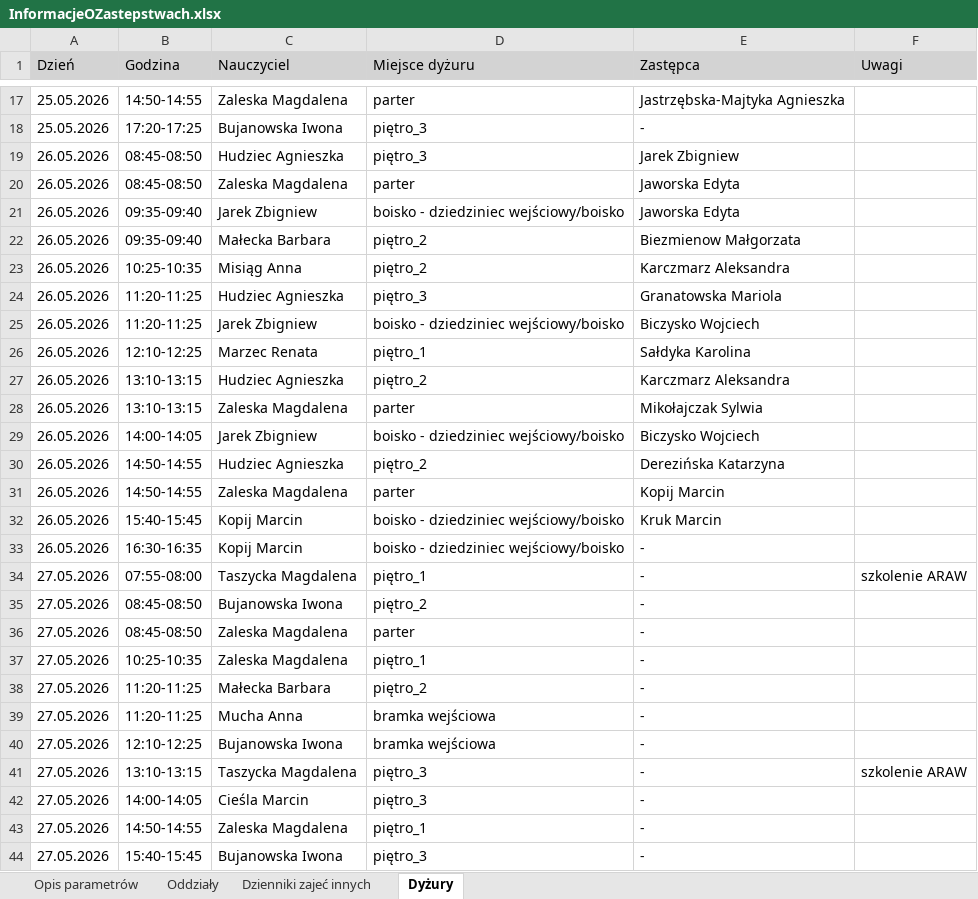
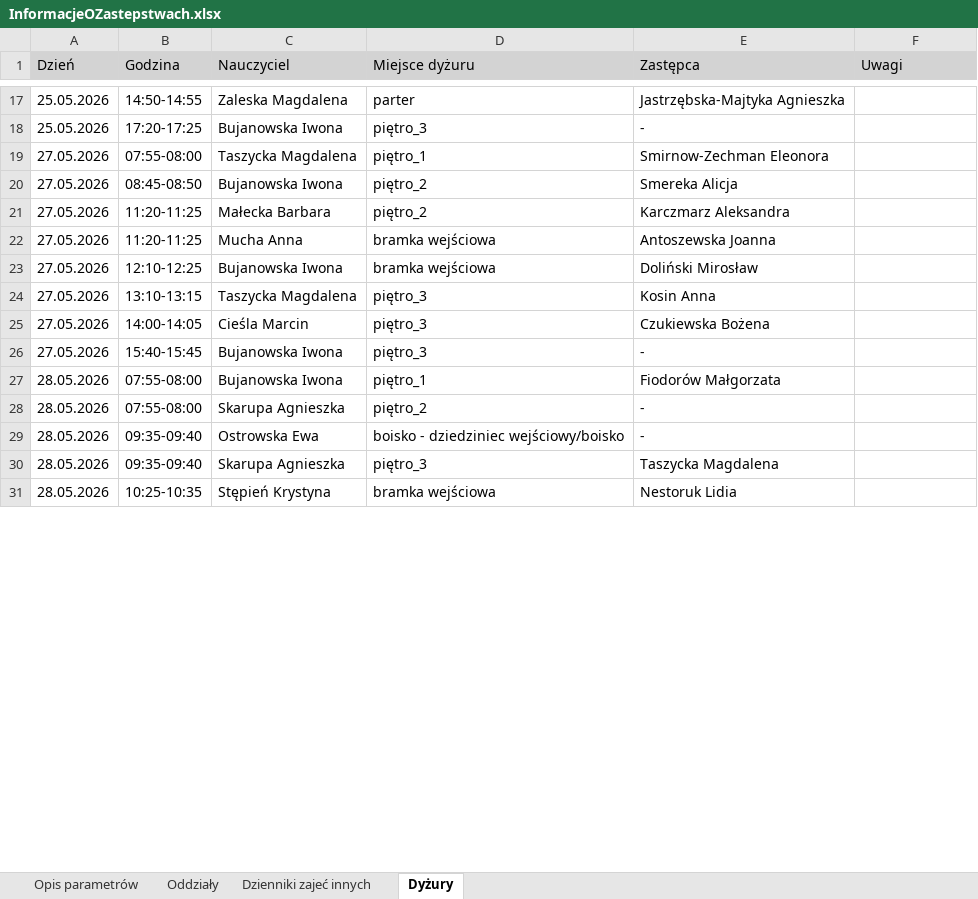
Before and after one commit to adeodatus11/zastepstwa, an Excel workbook: InformacjeOZastepstwach.xlsx, sheet Dyżury, drawn as a sheet; only a part is shown, gaps mark what is left out; values as stored, in another font and other column widths than the file's, no borders; removed rows and columns are numbered as before the commit, all else as after; the diff covers the shown part only; the diff names each change by its address in the sheet, - before the commit and + after, or states it on an @@ line.

```diff
--- a/InformacjeOZastepstwach.xlsx (sheet Dyżury)
+++ b/InformacjeOZastepstwach.xlsx (sheet Dyżury)
-row 19: 26.05.2026 | 08:45-08:50 | Hudziec Agnieszka | piętro_3 | Jarek Zbigniew
-row 20: 26.05.2026 | 08:45-08:50 | Zaleska Magdalena | parter | Jaworska Edyta
-row 21: 26.05.2026 | 09:35-09:40 | Jarek Zbigniew | boisko - dziedziniec wejściowy/boisko | Jaworska Edyta
-row 22: 26.05.2026 | 09:35-09:40 | Małecka Barbara | piętro_2 | Biezmienow Małgorzata
-row 23: 26.05.2026 | 10:25-10:35 | Misiąg Anna | piętro_2 | Karczmarz Aleksandra
-row 24: 26.05.2026 | 11:20-11:25 | Hudziec Agnieszka | piętro_3 | Granatowska Mariola
-row 25: 26.05.2026 | 11:20-11:25 | Jarek Zbigniew | boisko - dziedziniec wejściowy/boisko | Biczysko Wojciech
-row 26: 26.05.2026 | 12:10-12:25 | Marzec Renata | piętro_1 | Sałdyka Karolina
-row 27: 26.05.2026 | 13:10-13:15 | Hudziec Agnieszka | piętro_2 | Karczmarz Aleksandra
-row 28: 26.05.2026 | 13:10-13:15 | Zaleska Magdalena | parter | Mikołajczak Sylwia
-row 29: 26.05.2026 | 14:00-14:05 | Jarek Zbigniew | boisko - dziedziniec wejściowy/boisko | Biczysko Wojciech
-row 30: 26.05.2026 | 14:50-14:55 | Hudziec Agnieszka | piętro_2 | Derezińska Katarzyna
-row 31: 26.05.2026 | 14:50-14:55 | Zaleska Magdalena | parter | Kopij Marcin
-row 32: 26.05.2026 | 15:40-15:45 | Kopij Marcin | boisko - dziedziniec wejściowy/boisko | Kruk Marcin
-row 33: 26.05.2026 | 16:30-16:35 | Kopij Marcin | boisko - dziedziniec wejściowy/boisko | -
-E19 (Zastępca): -
+E19 (Zastępca): Smirnow-Zechman Eleonora
-F19 (Uwagi): szkolenie ARAW
+F19 (Uwagi): (empty)
-E20 (Zastępca): -
+E20 (Zastępca): Smereka Alicja
-row 36: 27.05.2026 | 08:45-08:50 | Zaleska Magdalena | parter | -
-row 37: 27.05.2026 | 10:25-10:35 | Zaleska Magdalena | piętro_1 | -
-E21 (Zastępca): -
+E21 (Zastępca): Karczmarz Aleksandra
-E22 (Zastępca): -
+E22 (Zastępca): Antoszewska Joanna
-E23 (Zastępca): -
+E23 (Zastępca): Doliński Mirosław
-E24 (Zastępca): -
+E24 (Zastępca): Kosin Anna
-F24 (Uwagi): szkolenie ARAW
+F24 (Uwagi): (empty)
-E25 (Zastępca): -
+E25 (Zastępca): Czukiewska Bożena
-row 43: 27.05.2026 | 14:50-14:55 | Zaleska Magdalena | piętro_1 | -
+row 27: 28.05.2026 | 07:55-08:00 | Bujanowska Iwona | piętro_1 | Fiodorów Małgorzata
+row 28: 28.05.2026 | 07:55-08:00 | Skarupa Agnieszka | piętro_2 | -
+row 29: 28.05.2026 | 09:35-09:40 | Ostrowska Ewa | boisko - dziedziniec wejściowy/boisko | -
+row 30: 28.05.2026 | 09:35-09:40 | Skarupa Agnieszka | piętro_3 | Taszycka Magdalena
+row 31: 28.05.2026 | 10:25-10:35 | Stępień Krystyna | bramka wejściowa | Nestoruk Lidia
```
Also changed, not shown: 9 added rows, 7 removed rows and 22 edited cells elsewhere in this sheet, sheet Oddziały, sheet Dzienniki zajeć innych, InformacjeOPrzeniesieniach (1).xlsx.
